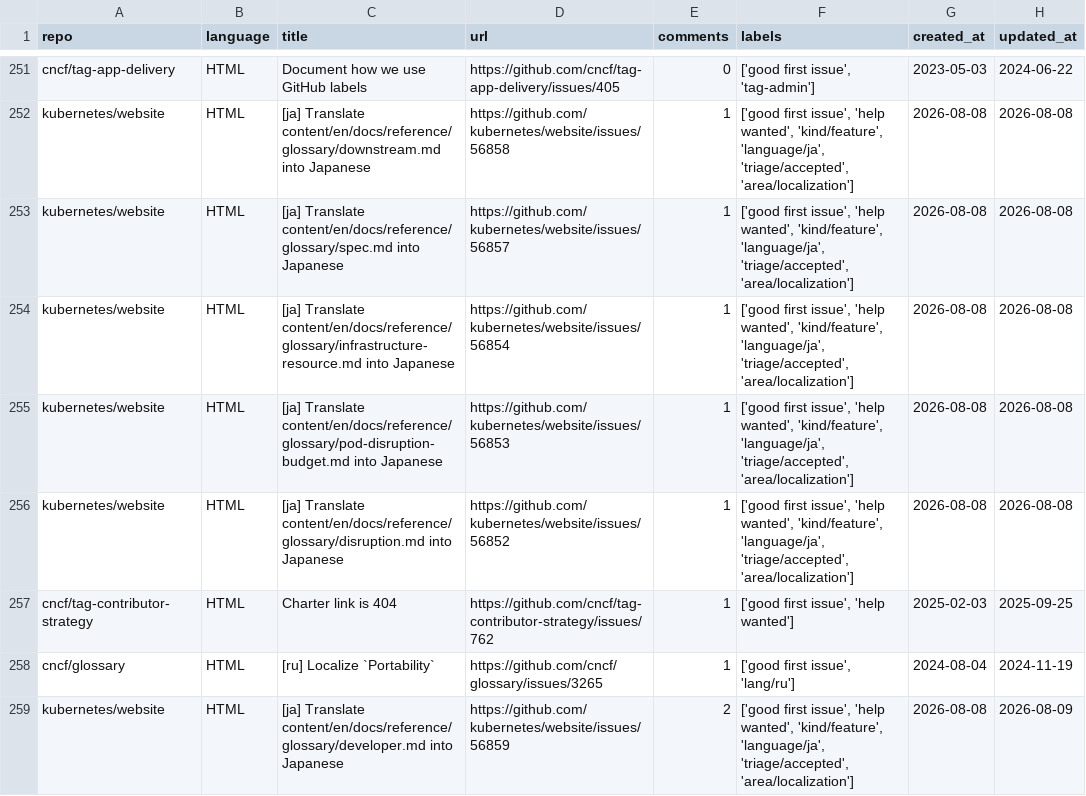
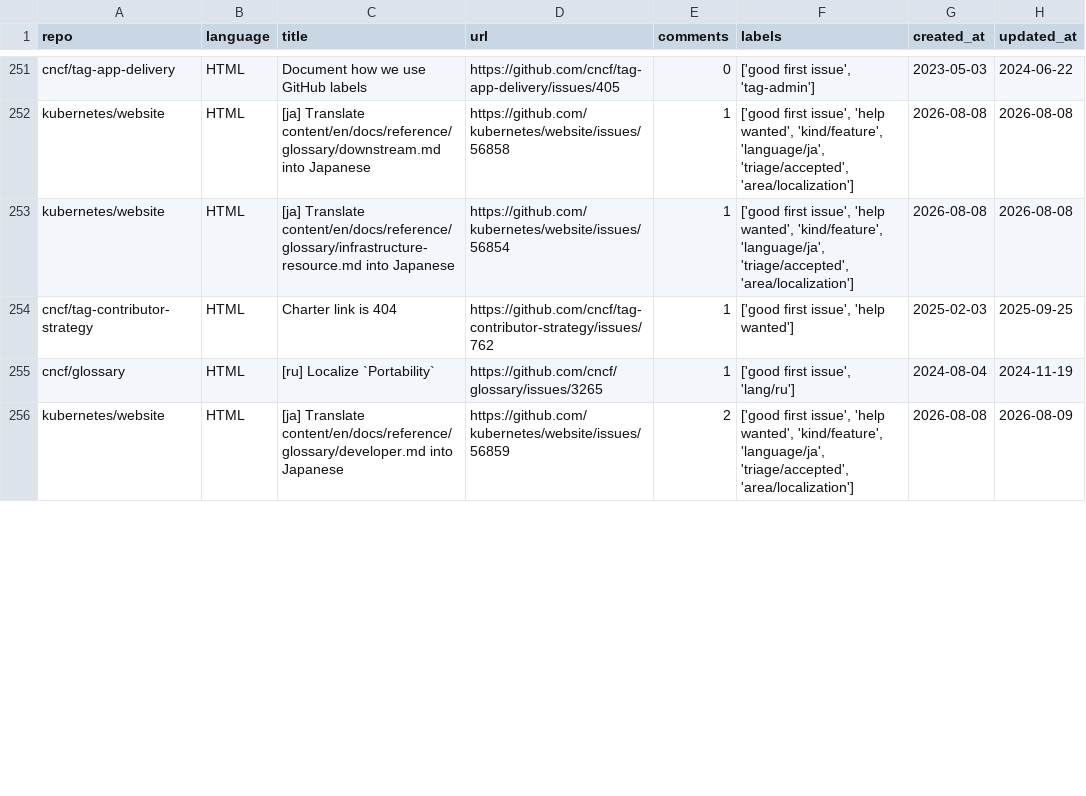
Before and after one commit to drkrillo/good-first-issues, a CSV file: good_first_issues.csv, drawn as a sheet; only a part is shown, gaps mark what is left out; removed rows and columns are numbered as before the commit, all else as after; the diff covers the shown part only; the diff names each change by its address in the sheet, - before the commit and + after, or states it on an @@ line.

```diff
--- a/good_first_issues.csv
+++ b/good_first_issues.csv
-row 253: kubernetes/website | HTML | [ja] Translate content/en/docs/reference/glossary/spec.md into Japanese | https://github.com/kubernetes/website/issues/56857 | 1 | ['good first issue', 'help wanted', 'kind/feature', 'language/ja', 'triage/accepted', 'area/localization'] | 2026-08-08 | 2026-08-08
-row 255: kubernetes/website | HTML | [ja] Translate content/en/docs/reference/glossary/pod-disruption-budget.md into Japanese | https://github.com/kubernetes/website/issues/56853 | 1 | ['good first issue', 'help wanted', 'kind/feature', 'language/ja', 'triage/accepted', 'area/localization'] | 2026-08-08 | 2026-08-08
-row 256: kubernetes/website | HTML | [ja] Translate content/en/docs/reference/glossary/disruption.md into Japanese | https://github.com/kubernetes/website/issues/56852 | 1 | ['good first issue', 'help wanted', 'kind/feature', 'language/ja', 'triage/accepted', 'area/localization'] | 2026-08-08 | 2026-08-08
```
Also changed, not shown: 4 added rows, 1 removed row and 4 edited cells elsewhere in this file, 1 other file.
